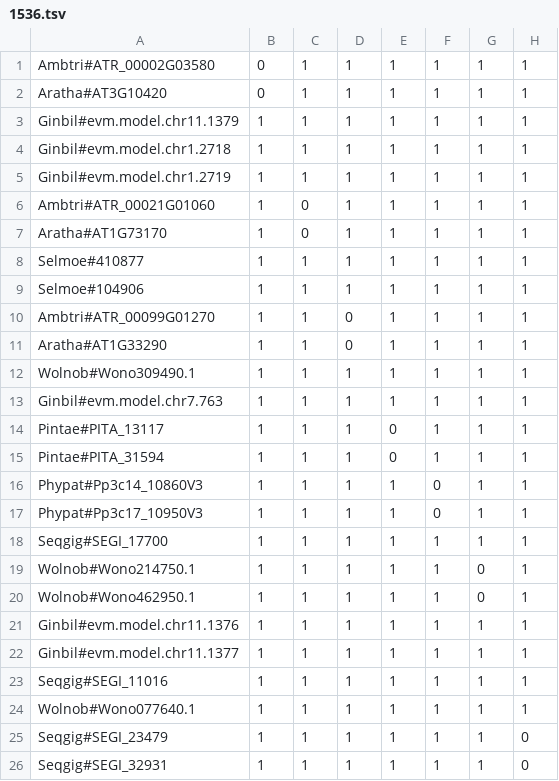
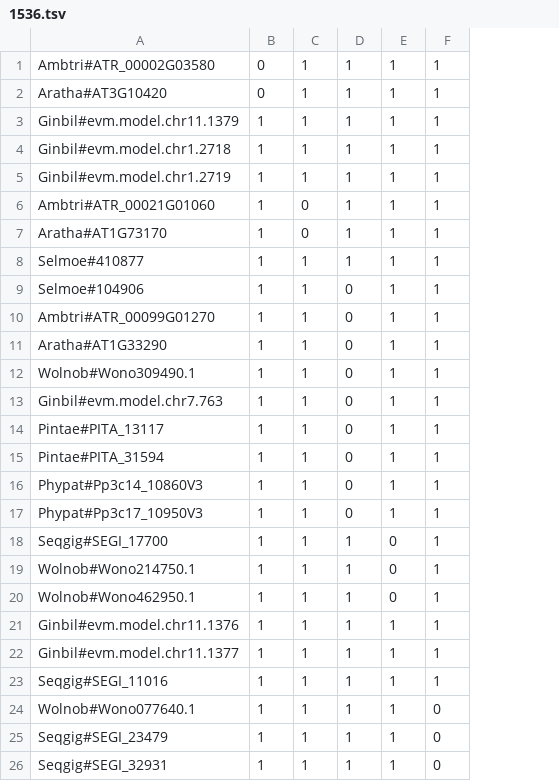
Before and after one commit to dpl10/SOS, a TSV file: test_trees/group3_Damon/1536.tsv, drawn as a sheet; the diff names each change by its address in the sheet, - before the commit and + after, or states it on an @@ line.

```diff
--- a/test_trees/group3_Damon/1536.tsv
+++ b/test_trees/group3_Damon/1536.tsv
-column G, rows 1-26: 1 | 1 | 1 | 1 | 1 | 1 | 1 | 1 | 1 | 1 | 1 | 1 | 1 | 1 | 1 | 1 | 1 | 1 | 0 | 0 | 1 | 1 | 1 | 1 | 1 | 1
-column H, rows 1-26: 1 | 1 | 1 | 1 | 1 | 1 | 1 | 1 | 1 | 1 | 1 | 1 | 1 | 1 | 1 | 1 | 1 | 1 | 1 | 1 | 1 | 1 | 1 | 1 | 0 | 0
-D9: 1
+D9: 0
-D12:D17: 1
+D12:D17: 0
-E14:E15: 0
+E14:E15: 1
-F16:F17: 0
+F16:F17: 1
-E18:E20: 1
+E18:E20: 0
-F24:F26: 1
+F24:F26: 0
```
Also changed, not shown: test_trees/group1_Veronica/1431.tsv, test_trees/group2_Nelson/1286.tsv, 27 other files.
